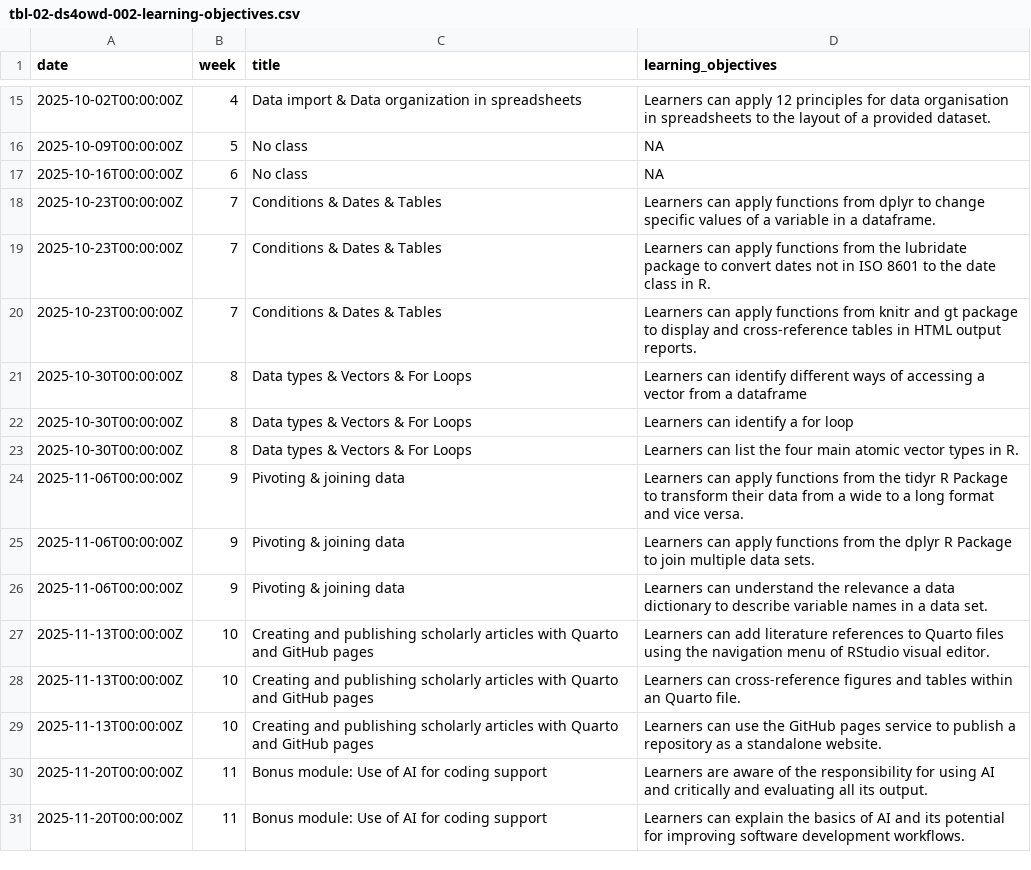
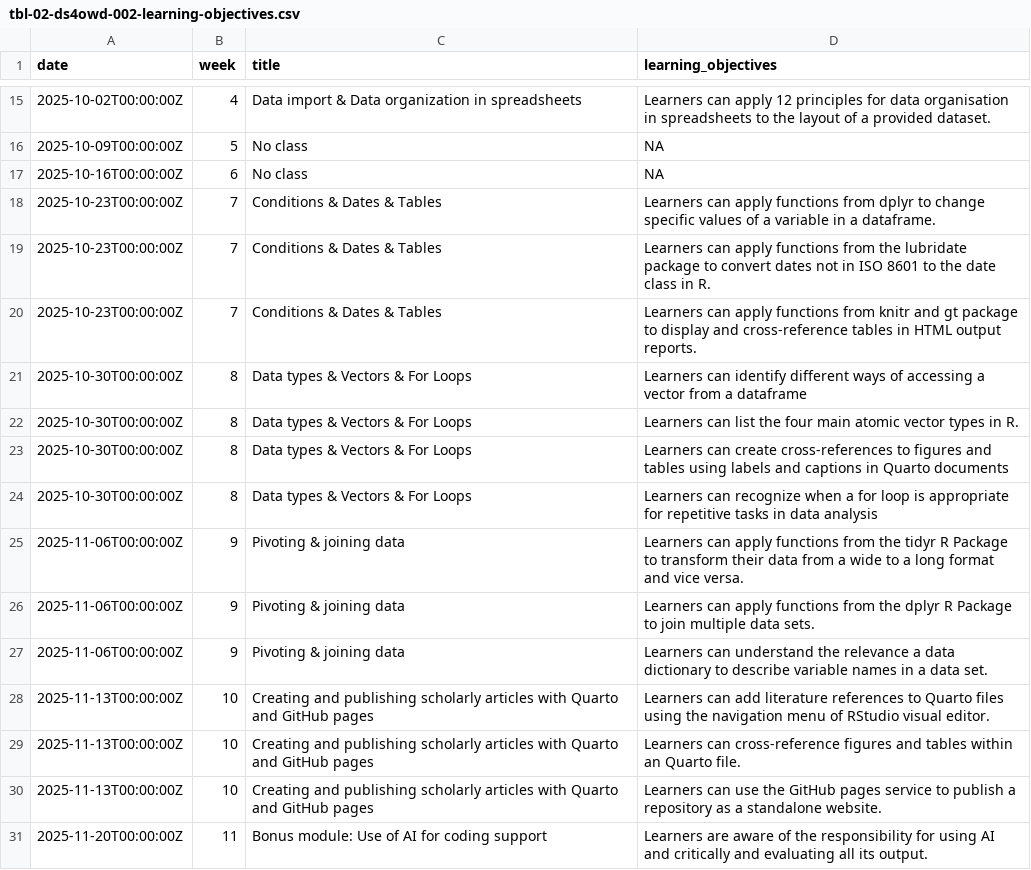
Before and after one commit to ds4owd-002/website, a CSV file: data/tbl-02-ds4owd-002-learning-objectives.csv, drawn as a sheet; only a part is shown, gaps mark what is left out; the shorter side is filled out with more unchanged rows; removed rows and columns are numbered as before the commit, all else as after; the diff names each change by its address in the sheet, - before the commit and + after, or states it on an @@ line.

Commit message:
update learning objectives

```diff
--- a/data/tbl-02-ds4owd-002-learning-objectives.csv
+++ b/data/tbl-02-ds4owd-002-learning-objectives.csv
-row 22: 2025-10-30T00:00:00Z | 8 | Data types & Vectors & For Loops | Learners can identify a for loop
+row 23: 2025-10-30T00:00:00Z | 8 | Data types & Vectors & For Loops | Learners can create cross-references to figures and tables using labels and captions in Quarto documents
+row 24: 2025-10-30T00:00:00Z | 8 | Data types & Vectors & For Loops | Learners can recognize when a for loop is appropriate for repetitive tasks in data analysis
```
